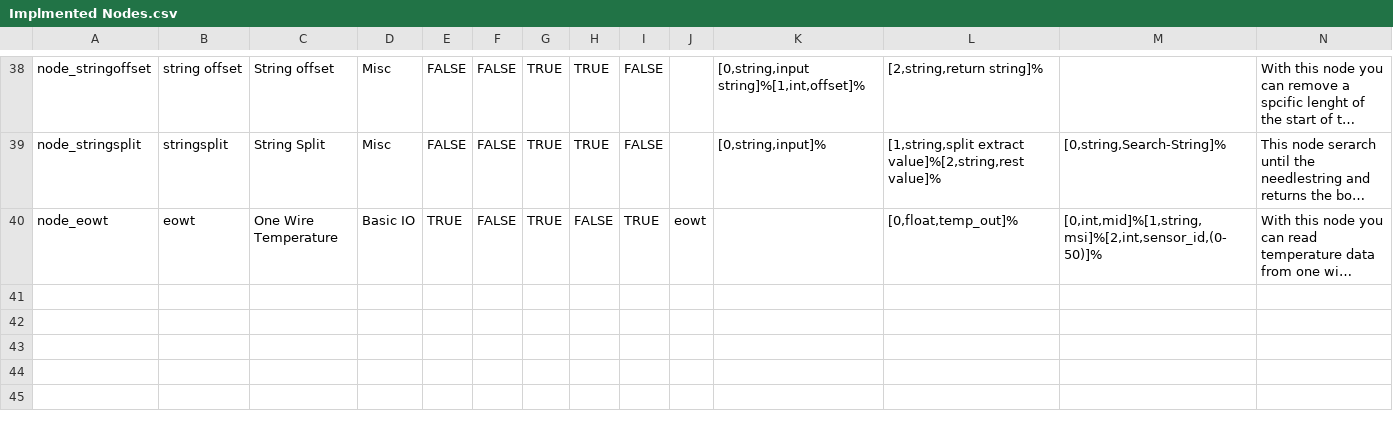
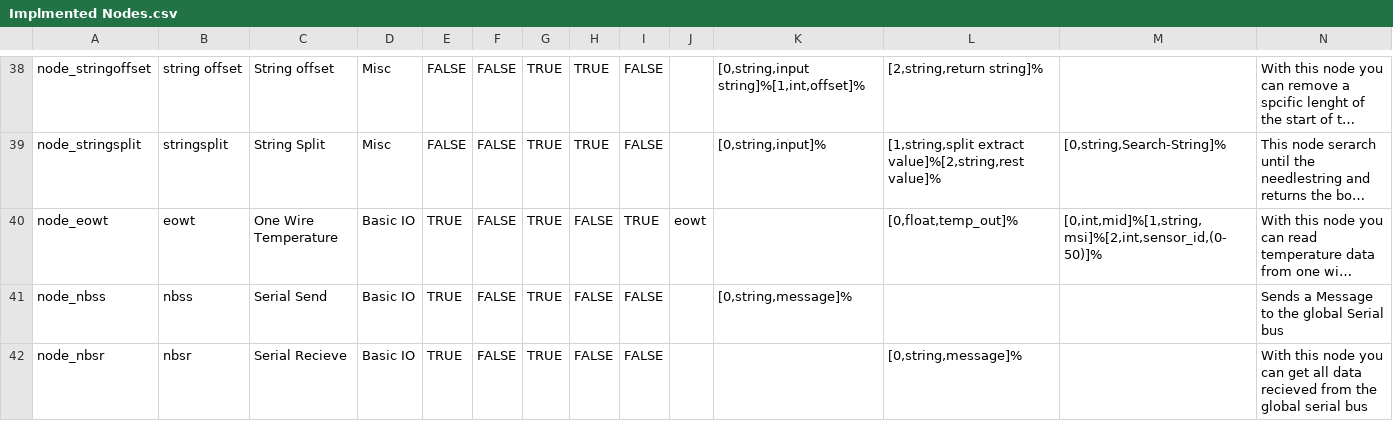
Before and after one commit to RBEGamer/HomePLC, a CSV file: Documentation/Implmented Nodes.csv, drawn as a sheet; only a part is shown, gaps mark what is left out; long unchanged cells end in …; the diff names each change by its address in the sheet, - before the commit and + after, or states it on an @@ line.

Commit message:
vorbereitung für serial nodes

```diff
--- a/Documentation/Implmented Nodes.csv
+++ b/Documentation/Implmented Nodes.csv
+row 41: node_nbss | nbss | Serial Send | Basic IO | TRUE | FALSE | TRUE | FALSE | FALSE |  | [0,string,message]% |  |  | Sends a Message to the global Serial bus
+row 42: node_nbsr | nbsr | Serial Recieve | Basic IO | TRUE | FALSE | TRUE | FALSE | FALSE |  |  | [0,string,message]% |  | With this node you can get all data recieved from the global serial bus
```
Also changed, not shown: 2 other files.
